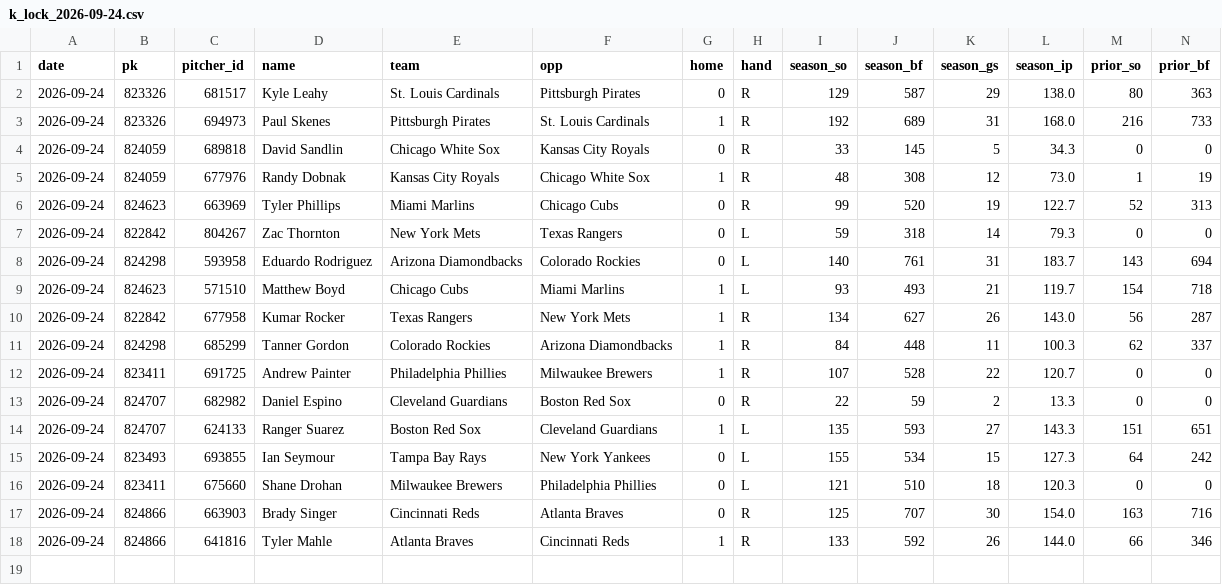
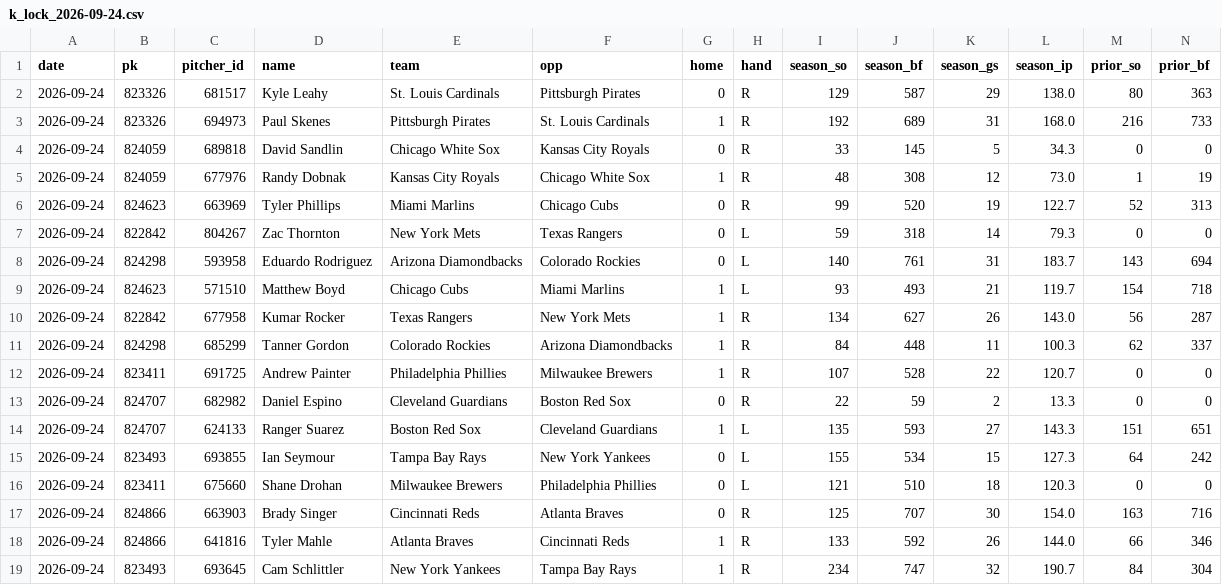
Before and after one commit to myles00price/baseball-model, a CSV file: k_lock_2026-09-24.csv, drawn as a sheet; only a part is shown; rows hold the shown columns only; the diff names each change by its address in the sheet, - before the commit and + after, or states it on an @@ line.

Commit message:
lineup lock update 2026-09-24

```diff
--- a/k_lock_2026-09-24.csv
+++ b/k_lock_2026-09-24.csv
+row 19: 2026-09-24 | 823493 | 693645 | Cam Schlittler | New York Yankees | Tampa Bay Rays | 1 | R | 234 | 747 | 32 | 190.7 | 84 | 304
```
Also changed, not shown: picks_2026-09-24.csv, 5 other files.
